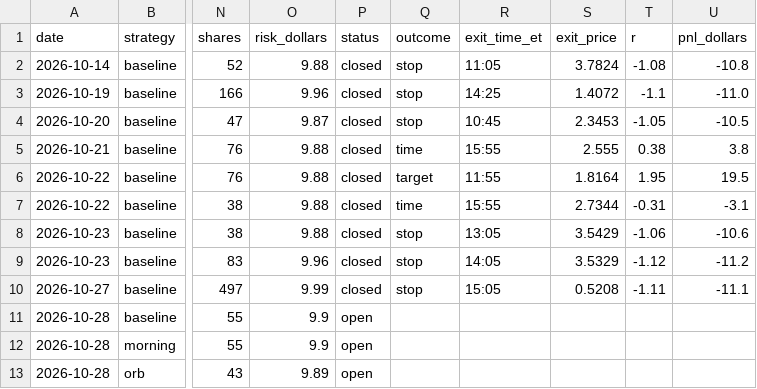
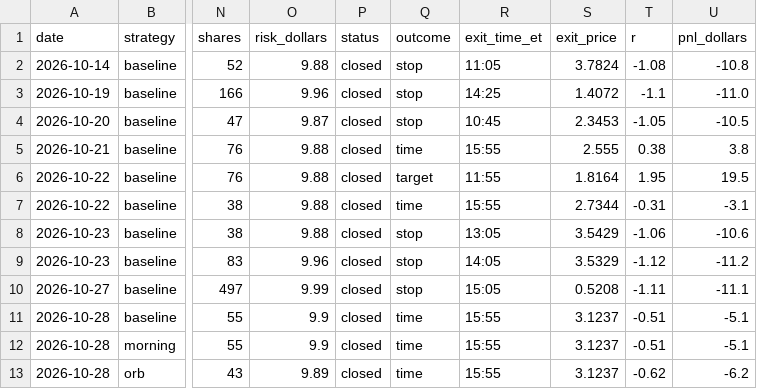
Before and after one commit to aligaam2-art/pennybot, a CSV file: journal/trades.csv, drawn as a sheet; only a part is shown, gaps mark what is left out; the diff names each change by its address in the sheet, - before the commit and + after, or states it on an @@ line.

```diff
--- a/journal/trades.csv
+++ b/journal/trades.csv
-P11:P13 (status): open
+P11:P13 (status): closed
-Q11:Q13 (outcome): (empty)
+Q11:Q13 (outcome): time
-R11:R13 (exit_time_et): (empty)
+R11:R13 (exit_time_et): 15:55
-S11:S13 (exit_price): (empty)
+S11:S13 (exit_price): 3.1237
-T11:T12 (r): (empty)
+T11:T12 (r): -0.51
-U11:U12 (pnl_dollars): (empty)
+U11:U12 (pnl_dollars): -5.1
-T13 (r): (empty)
+T13 (r): -0.62
-U13 (pnl_dollars): (empty)
+U13 (pnl_dollars): -6.2
```
Also changed, not shown: journal/days/2026-10-28/movers.csv, journal/days/2026-10-28/watchlist.csv, 1 other file.
